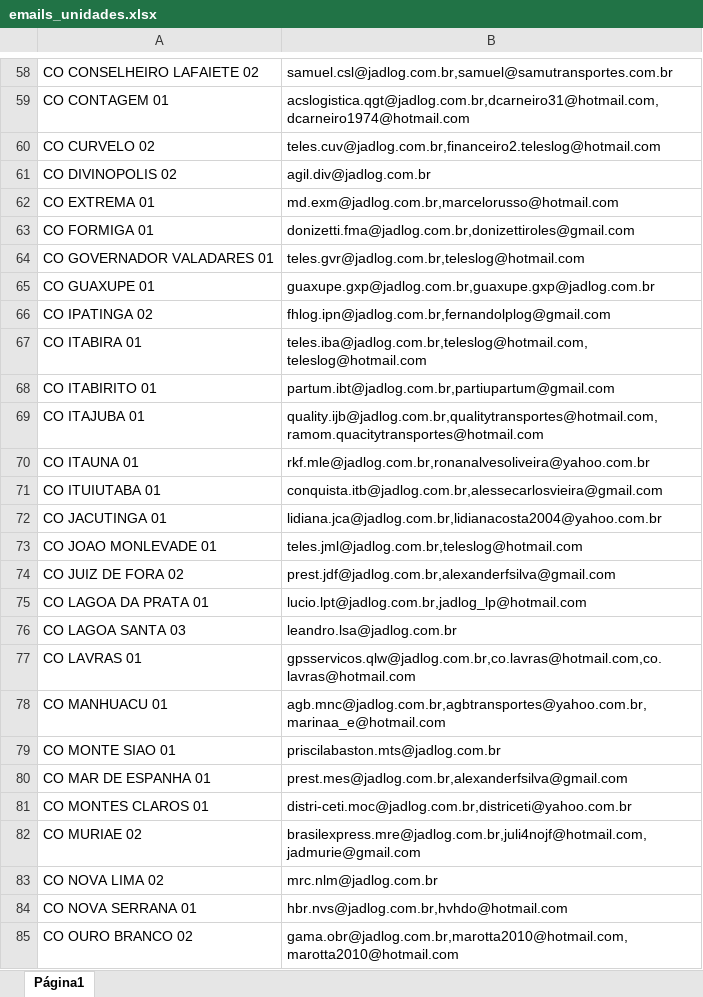
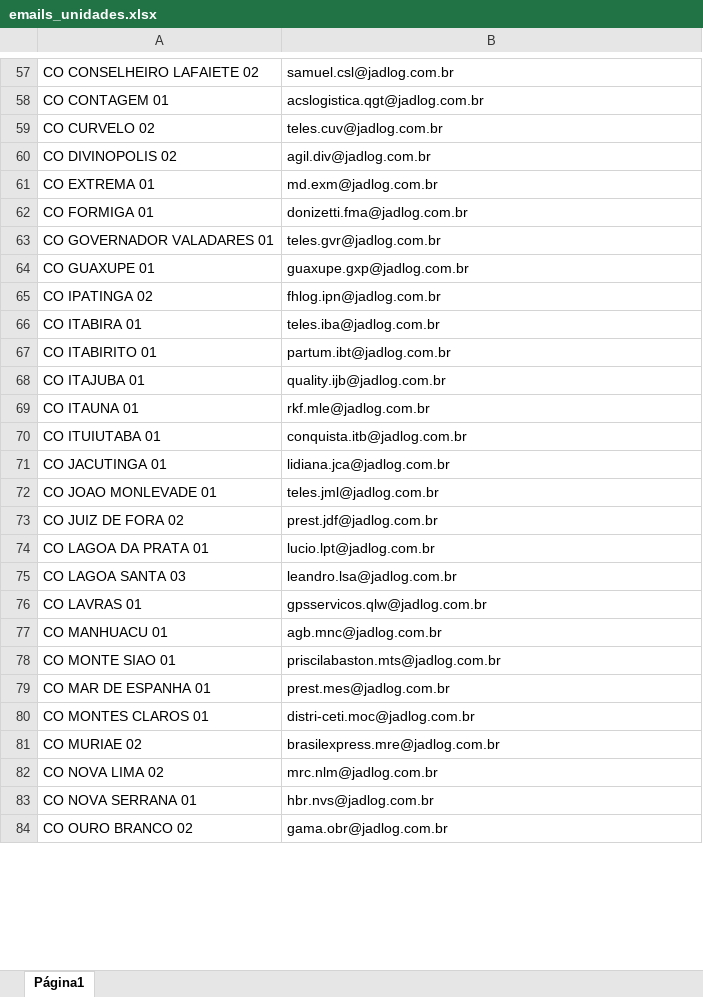
Before and after one commit to felipeCordeiroDosSantos/AutomailerEvelog, an Excel workbook: emails_unidades.xlsx, sheet Página1, drawn as a sheet; only a part is shown, gaps mark what is left out; values as stored, in another font and other column widths than the file's, no borders; charts and pictures not drawn; addresses are those after the commit; the diff covers the shown part only; the diff names each change by its address in the sheet, - before the commit and + after, or states it on an @@ line.

```diff
--- a/emails_unidades.xlsx (sheet Página1)
+++ b/emails_unidades.xlsx (sheet Página1)
-B57: samuel.csl@jadlog.com.br,samuel@samutransportes.com.br
+B57: samuel.csl@jadlog.com.br
-B58: acslogistica.qgt@jadlog.com.br,dcarneiro31@hotmail.com,dcarneiro1974@hotmail.com
+B58: acslogistica.qgt@jadlog.com.br
-B59: teles.cuv@jadlog.com.br,financeiro2.teleslog@hotmail.com
+B59: teles.cuv@jadlog.com.br
-B61: md.exm@jadlog.com.br,marcelorusso@hotmail.com
+B61: md.exm@jadlog.com.br
-B62: donizetti.fma@jadlog.com.br,donizettiroles@gmail.com
+B62: donizetti.fma@jadlog.com.br
-B63: teles.gvr@jadlog.com.br,teleslog@hotmail.com
+B63: teles.gvr@jadlog.com.br
-B64: guaxupe.gxp@jadlog.com.br,guaxupe.gxp@jadlog.com.br
+B64: guaxupe.gxp@jadlog.com.br
-B65: fhlog.ipn@jadlog.com.br,fernandolplog@gmail.com
+B65: fhlog.ipn@jadlog.com.br
-B66: teles.iba@jadlog.com.br,teleslog@hotmail.com,teleslog@hotmail.com
+B66: teles.iba@jadlog.com.br
-B67: partum.ibt@jadlog.com.br,partiupartum@gmail.com
+B67: partum.ibt@jadlog.com.br
-B68: quality.ijb@jadlog.com.br,qualitytransportes@hotmail.com,ramom.quacitytransportes@hotmail.com
+B68: quality.ijb@jadlog.com.br
-B69: rkf.mle@jadlog.com.br,ronanalvesoliveira@yahoo.com.br
+B69: rkf.mle@jadlog.com.br
-B70: conquista.itb@jadlog.com.br,alessecarlosvieira@gmail.com
+B70: conquista.itb@jadlog.com.br
-B71: lidiana.jca@jadlog.com.br,lidianacosta2004@yahoo.com.br
+B71: lidiana.jca@jadlog.com.br
-B72: teles.jml@jadlog.com.br,teleslog@hotmail.com
+B72: teles.jml@jadlog.com.br
-B73: prest.jdf@jadlog.com.br,alexanderfsilva@gmail.com
+B73: prest.jdf@jadlog.com.br
-B74: lucio.lpt@jadlog.com.br,jadlog_lp@hotmail.com
+B74: lucio.lpt@jadlog.com.br
-B76: gpsservicos.qlw@jadlog.com.br,co.lavras@hotmail.com,co.lavras@hotmail.com
+B76: gpsservicos.qlw@jadlog.com.br
-B77: agb.mnc@jadlog.com.br,agbtransportes@yahoo.com.br,marinaa_e@hotmail.com
+B77: agb.mnc@jadlog.com.br
-B79: prest.mes@jadlog.com.br,alexanderfsilva@gmail.com
+B79: prest.mes@jadlog.com.br
-B80: distri-ceti.moc@jadlog.com.br,districeti@yahoo.com.br
+B80: distri-ceti.moc@jadlog.com.br
-B81: brasilexpress.mre@jadlog.com.br,juli4nojf@hotmail.com,jadmurie@gmail.com
+B81: brasilexpress.mre@jadlog.com.br
-B83: hbr.nvs@jadlog.com.br,hvhdo@hotmail.com
+B83: hbr.nvs@jadlog.com.br
-B84: gama.obr@jadlog.com.br,marotta2010@hotmail.com,marotta2010@hotmail.com
+B84: gama.obr@jadlog.com.br
```
Also changed, not shown: 100 added rows, 347 removed rows, 7 moved rows and 460 edited cells elsewhere in this sheet.
